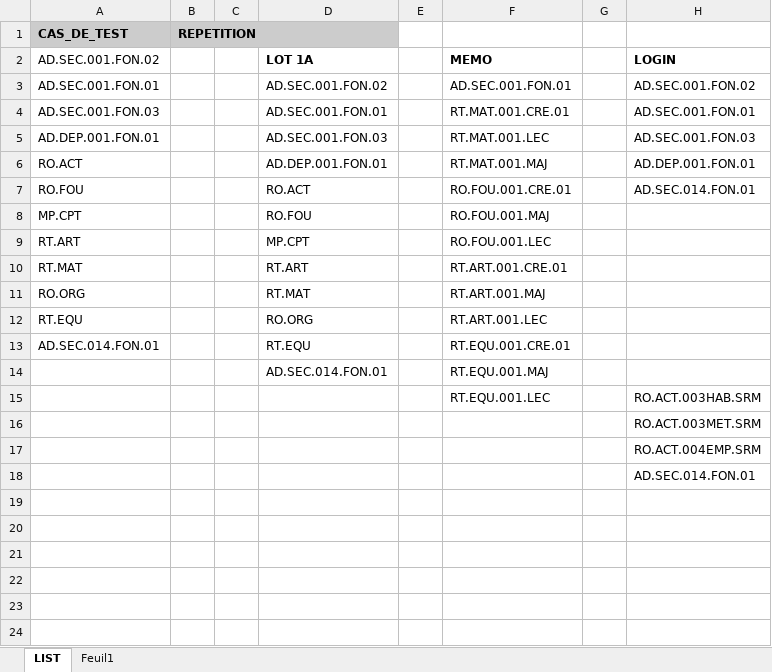
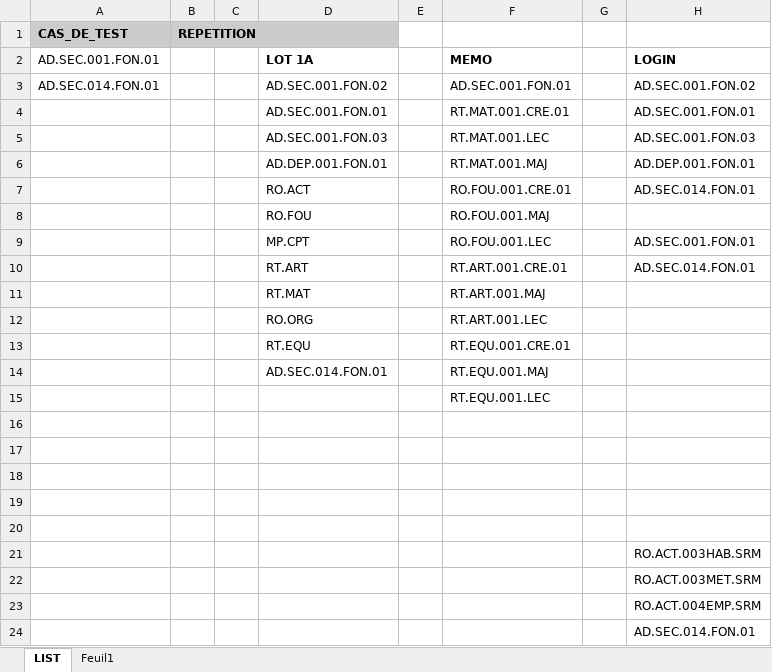
Before and after one commit to jmLafarge/MAINTA_TNR, an Excel workbook: TNR/_TNRSequencer.xlsx, sheet LIST, drawn as a sheet; values as stored, in another font and other column widths than the file's, no borders; addresses are those after the commit; the diff names each change by its address in the sheet, - before the commit and + after, or states it on an @@ line.

```diff
--- a/TNR/_TNRSequencer.xlsx (sheet LIST)
+++ b/TNR/_TNRSequencer.xlsx (sheet LIST)
-A2 (CAS_DE_TEST): AD.SEC.001.FON.02
+A2 (CAS_DE_TEST): AD.SEC.001.FON.01
-A3 (CAS_DE_TEST): AD.SEC.001.FON.01
+A3 (CAS_DE_TEST): AD.SEC.014.FON.01
-A4 (CAS_DE_TEST): AD.SEC.001.FON.03
+A4 (CAS_DE_TEST): (empty)
-A5 (CAS_DE_TEST): AD.DEP.001.FON.01
+A5 (CAS_DE_TEST): (empty)
-A6 (CAS_DE_TEST): RO.ACT
+A6 (CAS_DE_TEST): (empty)
-A7 (CAS_DE_TEST): RO.FOU
+A7 (CAS_DE_TEST): (empty)
-A8 (CAS_DE_TEST): MP.CPT
+A8 (CAS_DE_TEST): (empty)
-A9 (CAS_DE_TEST): RT.ART
+A9 (CAS_DE_TEST): (empty)
-H9: (empty)
+H9: AD.SEC.001.FON.01
-A10 (CAS_DE_TEST): RT.MAT
+A10 (CAS_DE_TEST): (empty)
-H10: (empty)
+H10: AD.SEC.014.FON.01
-A11 (CAS_DE_TEST): RO.ORG
+A11 (CAS_DE_TEST): (empty)
-A12 (CAS_DE_TEST): RT.EQU
+A12 (CAS_DE_TEST): (empty)
-A13 (CAS_DE_TEST): AD.SEC.014.FON.01
+A13 (CAS_DE_TEST): (empty)
+row 15:  |  |  |  |  | RT.EQU.001.LEC
-row 16:  |  |  |  |  | RT.EQU.001.LEC |  | RO.ACT.003HAB.SRM
+row 16: (empty)
+row 17: (empty)
+row 18: (empty)
+row 19: (empty)
+row 20: (empty)
+row 21:  |  |  |  |  |  |  | RO.ACT.003HAB.SRM
```
Also changed, not shown: TNR/MODELE_RESULTATS_TNR.xlsx, TNR_JDD/JDD.AD.SEC.xlsx, 6 other files.
